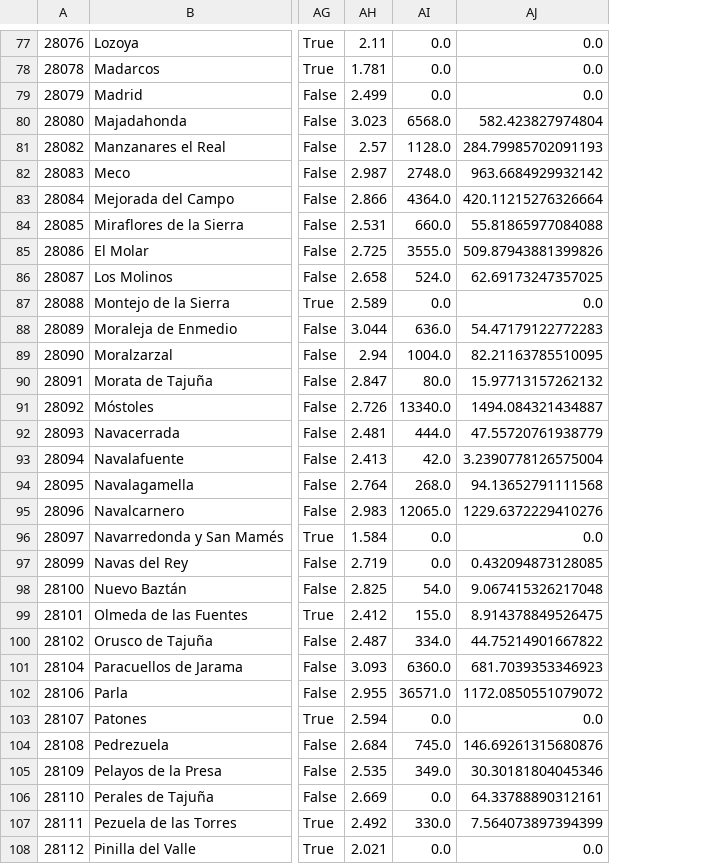
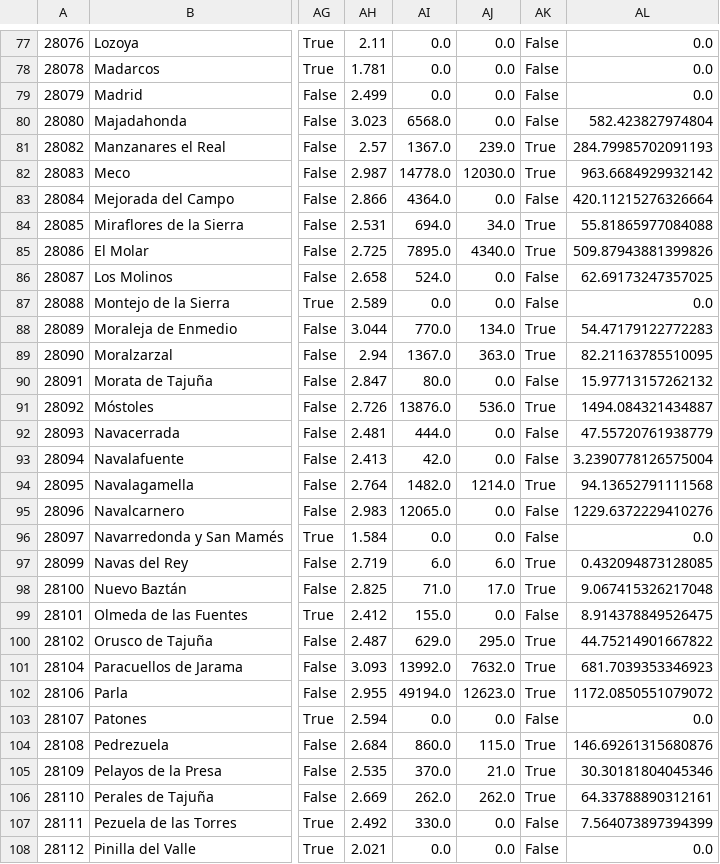
Before and after one commit to mmartinezargu/Datathon, a CSV file: data/out/tabla_maestra.csv, drawn as a sheet; only a part is shown, gaps mark what is left out; the diff covers the shown part only; the diff names each change by its address in the sheet, - before the commit and + after, or states it on an @@ line.

```diff
--- a/data/out/tabla_maestra.csv
+++ b/data/out/tabla_maestra.csv
+column AJ, rows 77-108: 0.0 | 0.0 | 0.0 | 0.0 | 239.0 | 12030.0 | 0.0 | 34.0 | 4340.0 | 0.0 | 0.0 | 134.0 | 363.0 | 0.0 | 536.0 | 0.0 | 0.0 | 1214.0 | 0.0 | 0.0 | 6.0 | 17.0 | 0.0 | 295.0 | 7632.0 | 12623.0 | 0.0 | 115.0 | 21.0 | 262.0 | 0.0 | 0.0
+column AK, rows 77-108: False | False | False | False | True | True | False | True | True | False | False | True | True | False | True | False | False | True | False | False | True | True | False | True | True | True | False | True | True | True | False | False
-AI81: 1128.0
+AI81: 1367.0
-AI82: 2748.0
+AI82: 14778.0
-AI84: 660.0
+AI84: 694.0
-AI85: 3555.0
+AI85: 7895.0
-AI88: 636.0
+AI88: 770.0
-AI89: 1004.0
+AI89: 1367.0
-AI91: 13340.0
+AI91: 13876.0
-AI94: 268.0
+AI94: 1482.0
-AI97: 0.0
+AI97: 6.0
-AI98: 54.0
+AI98: 71.0
-AI100: 334.0
+AI100: 629.0
-AI101: 6360.0
+AI101: 13992.0
-AI102: 36571.0
+AI102: 49194.0
-AI104: 745.0
+AI104: 860.0
-AI105: 349.0
+AI105: 370.0
-AI106: 0.0
+AI106: 262.0
```
Also changed, not shown: 47 edited cells elsewhere in this file, data/out/diccionario.csv, 13 other files.
